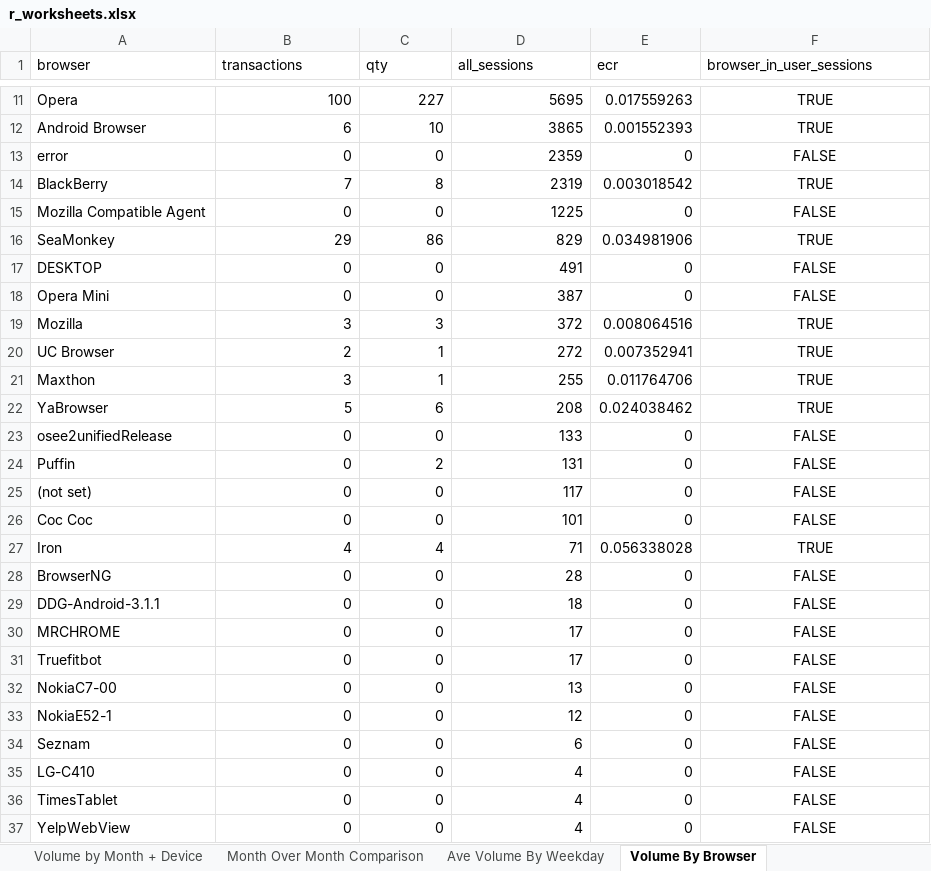
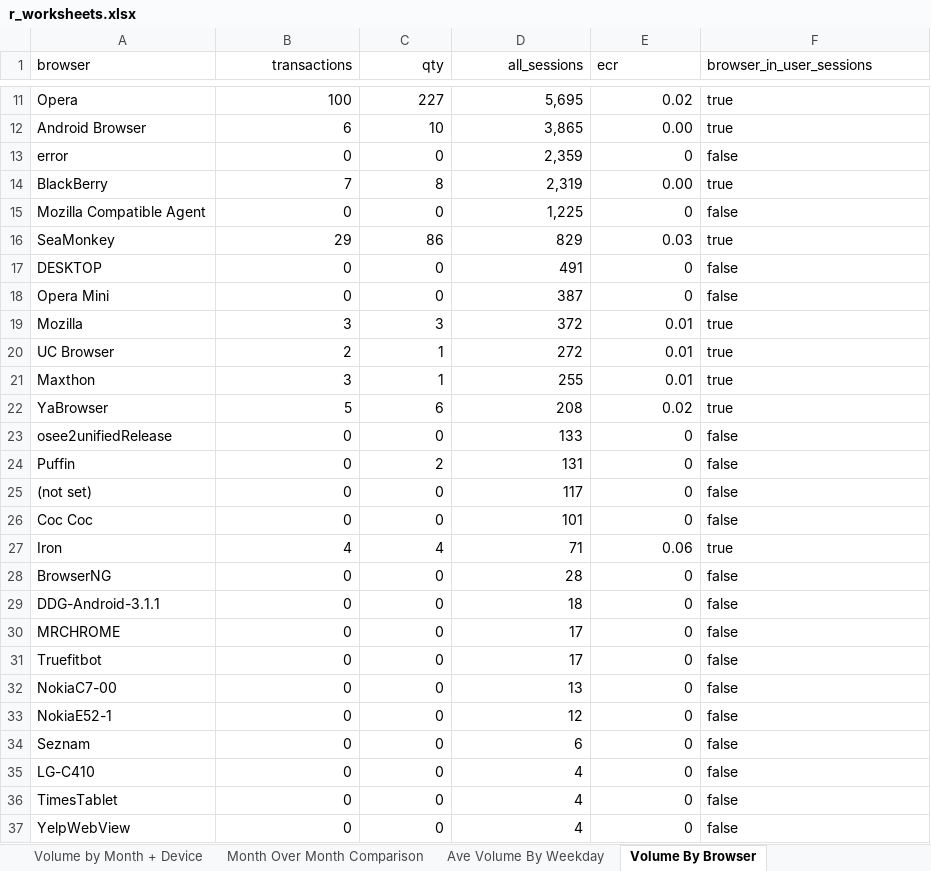
Before and after one commit to nate-downer/ixis-data-analysis, an Excel workbook: r_worksheets.xlsx, sheet Volume By Browser, drawn as a sheet; only a part is shown, gaps mark what is left out; values as stored, in another font and other column widths than the file's, no borders; the diff covers the shown part only; the diff names each change by its address in the sheet, - before the commit and + after, or states it on an @@ line.

```diff
--- a/r_worksheets.xlsx (sheet Volume By Browser)
+++ b/r_worksheets.xlsx (sheet Volume By Browser)
-B1:D1 alignment: left
+B1:D1 alignment: right
-D11 (all_sessions): 5695
+D11 (all_sessions): 5,695
-E11 (ecr): 0.017559263
+E11 (ecr): 0.02
-F11:F12 (browser_in_user_sessions): TRUE
+F11:F12 (browser_in_user_sessions): true
-F11:F37 alignment: center
+F11:F37 alignment: left
-D12 (all_sessions): 3865
+D12 (all_sessions): 3,865
-E12 (ecr): 0.001552393
+E12 (ecr): 0.00
-D13 (all_sessions): 2359
+D13 (all_sessions): 2,359
-F13 (browser_in_user_sessions): FALSE
+F13 (browser_in_user_sessions): false
-D14 (all_sessions): 2319
+D14 (all_sessions): 2,319
-E14 (ecr): 0.003018542
+E14 (ecr): 0.00
-F14 (browser_in_user_sessions): TRUE
+F14 (browser_in_user_sessions): true
-D15 (all_sessions): 1225
+D15 (all_sessions): 1,225
-F15 (browser_in_user_sessions): FALSE
+F15 (browser_in_user_sessions): false
-E16 (ecr): 0.034981906
+E16 (ecr): 0.03
-F16 (browser_in_user_sessions): TRUE
+F16 (browser_in_user_sessions): true
-F17:F18 (browser_in_user_sessions): FALSE
+F17:F18 (browser_in_user_sessions): false
-E19 (ecr): 0.008064516
+E19 (ecr): 0.01
-F19:F22 (browser_in_user_sessions): TRUE
+F19:F22 (browser_in_user_sessions): true
-E20 (ecr): 0.007352941
+E20 (ecr): 0.01
-E21 (ecr): 0.011764706
+E21 (ecr): 0.01
-E22 (ecr): 0.024038462
+E22 (ecr): 0.02
-F23:F26 (browser_in_user_sessions): FALSE
+F23:F26 (browser_in_user_sessions): false
-E27 (ecr): 0.056338028
+E27 (ecr): 0.06
-F27 (browser_in_user_sessions): TRUE
+F27 (browser_in_user_sessions): true
-F28:F37 (browser_in_user_sessions): FALSE
+F28:F37 (browser_in_user_sessions): false
```
Also changed, not shown: 60 edited cells and cell formats elsewhere in this sheet, sheet Volume by Month + Device, sheet Ave Volume By Weekday, sheet Month Over Month Comparison, python_worksheets.xlsx, 5 other files.
